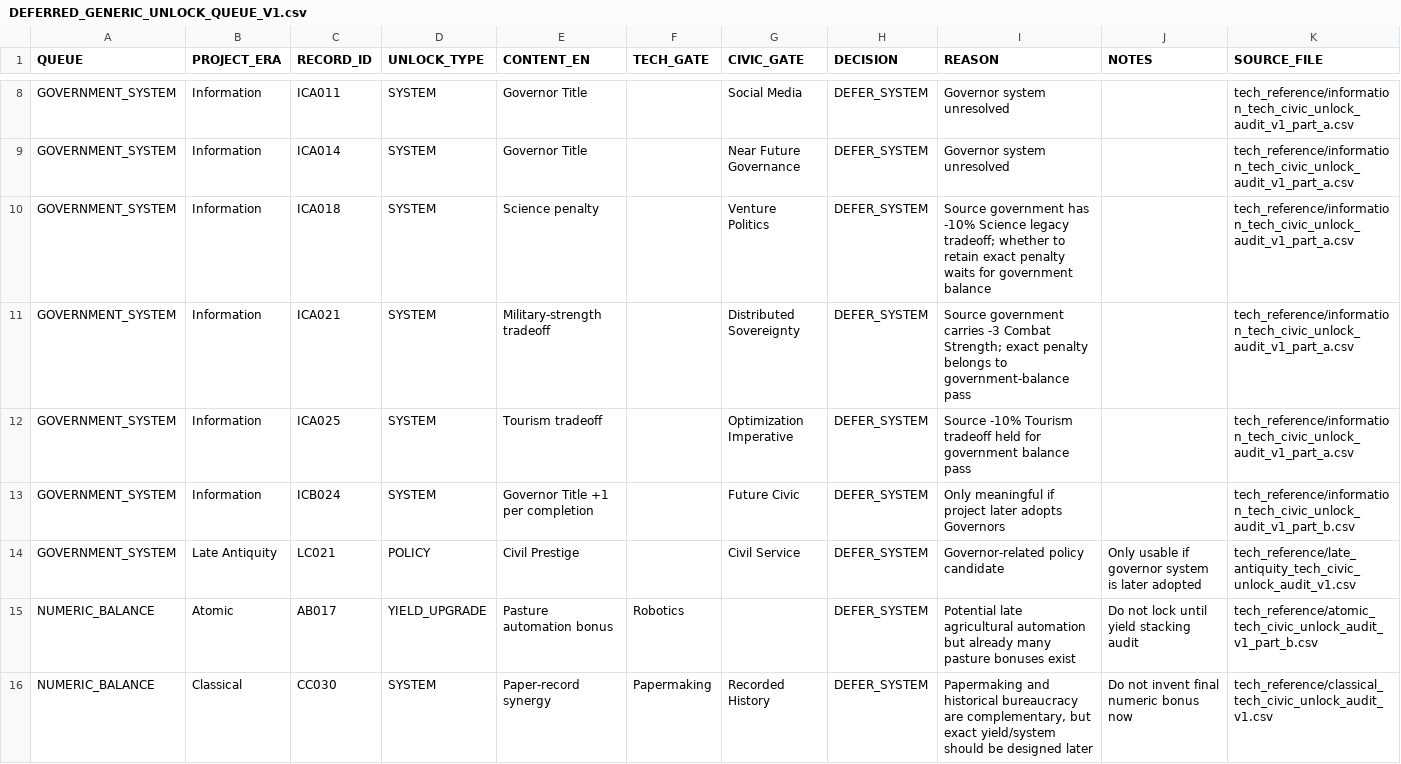
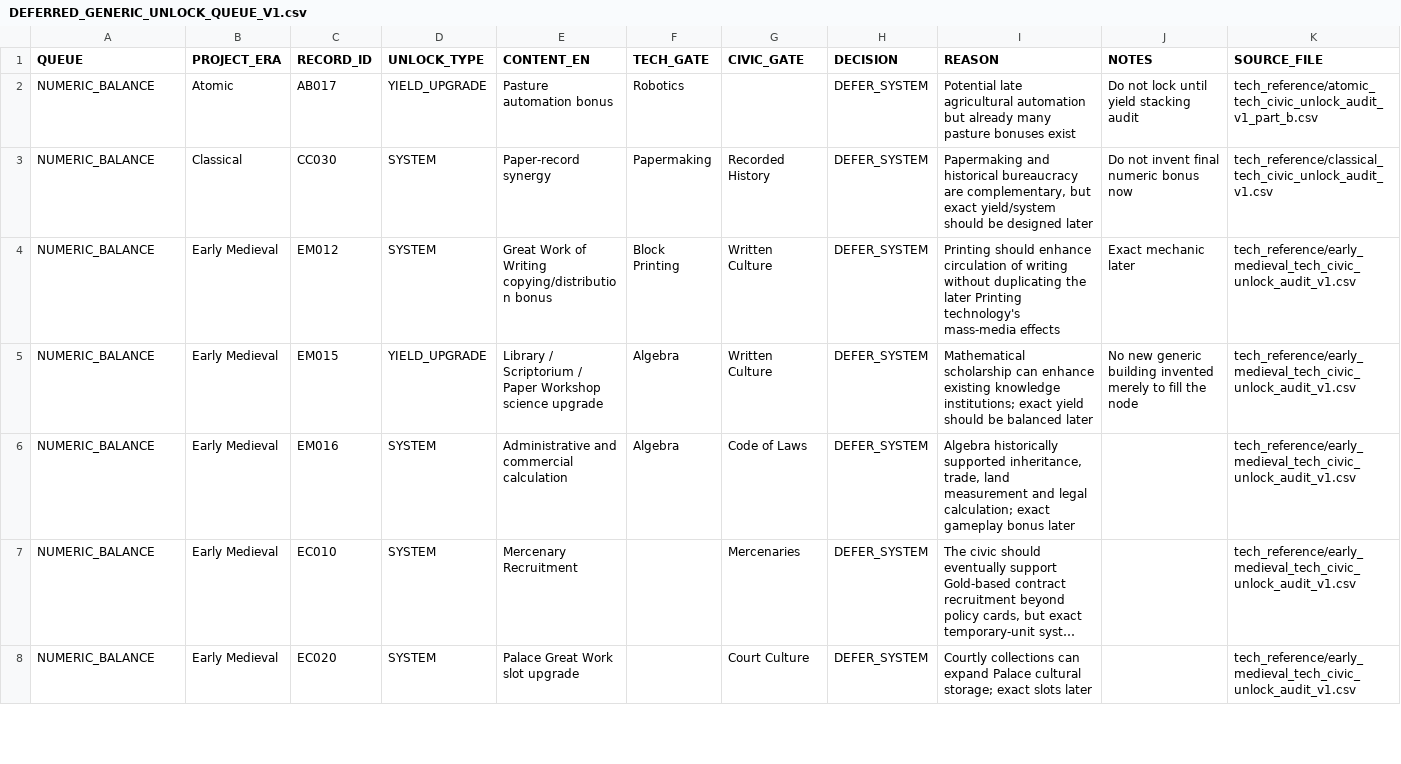
Before and after one commit to physical-geogrpahy-forever/academic_food_chain, a CSV file: tech_reference/DEFERRED_GENERIC_UNLOCK_QUEUE_V1.csv, drawn as a sheet; only a part is shown, gaps mark what is left out; the shorter side is filled out with more unchanged rows; long unchanged cells end in …; the diff covers the shown part only; the diff names each change by its address in the sheet, - before the commit and + after, or states it on an @@ line.

Commit message:
Remove resolved government-system items from deferred queue

```diff
--- a/tech_reference/DEFERRED_GENERIC_UNLOCK_QUEUE_V1.csv
+++ b/tech_reference/DEFERRED_GENERIC_UNLOCK_QUEUE_V1.csv
-row 8: GOVERNMENT_SYSTEM | Information | ICA011 | SYSTEM | Governor Title |  | Social Media | DEFER_SYSTEM | Governor system unresolved |  | tech_reference/information_tech_civic_unlock_audit_v1_part_a.csv
-row 9: GOVERNMENT_SYSTEM | Information | ICA014 | SYSTEM | Governor Title |  | Near Future Governance | DEFER_SYSTEM | Governor system unresolved |  | tech_reference/information_tech_civic_unlock_audit_v1_part_a.csv
-row 10: GOVERNMENT_SYSTEM | Information | ICA018 | SYSTEM | Science penalty |  | Venture Politics | DEFER_SYSTEM | Source government has -10% Science legacy tradeoff; whether to retain exact penalty waits for government balance |  | tech_reference/information_tech_civic_unlock_audit_v1_part_a.csv
-row 11: GOVERNMENT_SYSTEM | Information | ICA021 | SYSTEM | Military-strength tradeoff |  | Distributed Sovereignty | DEFER_SYSTEM | Source government carries -3 Combat Strength; exact penalty belongs to government-balance pass |  | tech_reference/information_tech_civic_unlock_audit_v1_part_a.csv
-row 12: GOVERNMENT_SYSTEM | Information | ICA025 | SYSTEM | Tourism tradeoff |  | Optimization Imperative | DEFER_SYSTEM | Source -10% Tourism tradeoff held for government balance pass |  | tech_reference/information_tech_civic_unlock_audit_v1_part_a.csv
-row 13: GOVERNMENT_SYSTEM | Information | ICB024 | SYSTEM | Governor Title +1 per completion |  | Future Civic | DEFER_SYSTEM | Only meaningful if project later adopts Governors |  | tech_reference/information_tech_civic_unlock_audit_v1_part_b.csv
-row 14: GOVERNMENT_SYSTEM | Late Antiquity | LC021 | POLICY | Civil Prestige |  | Civil Service | DEFER_SYSTEM | Governor-related policy candidate | Only usable if governor system is later adopted | tech_reference/late_antiquity_tech_civic_unlock_audit_v1.csv
```
Also changed, not shown: 8 removed rows elsewhere in this file.
